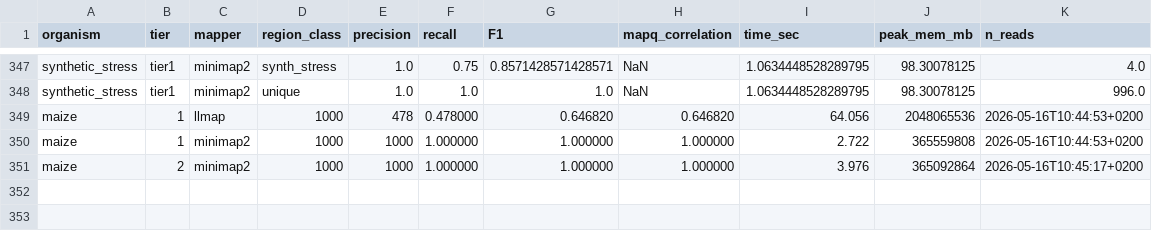
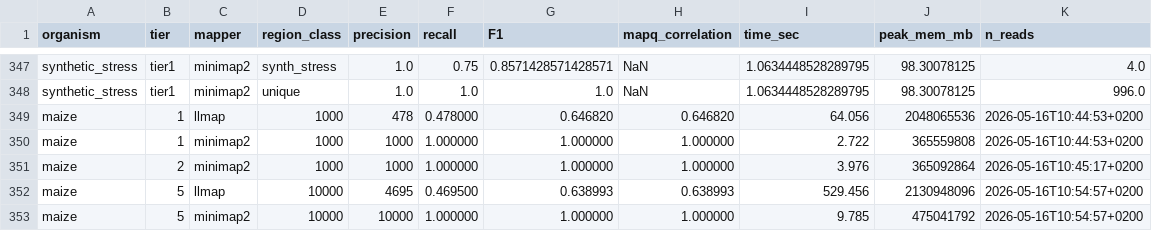
Before and after one commit to schlein-lab/LLmap, a TSV file: benchmarks/scoreboard.tsv, drawn as a sheet; only a part is shown, gaps mark what is left out.

```diff
--- a/benchmarks/scoreboard.tsv
+++ b/benchmarks/scoreboard.tsv
@@ -351 +351,3 @@ maize	1	minimap2	1000	1000	1.000000	1.000000	1.000000	2.722	365559808	2026-05-16
 maize	2	minimap2	1000	1000	1.000000	1.000000	1.000000	3.976	365092864	2026-05-16T10:45:17+0200
+maize	5	llmap	10000	4695	0.469500	0.638993	0.638993	529.456	2130948096	2026-05-16T10:54:57+0200
+maize	5	minimap2	10000	10000	1.000000	1.000000	1.000000	9.785	475041792	2026-05-16T10:54:57+0200
```
Also changed, not shown: 2 other files.
